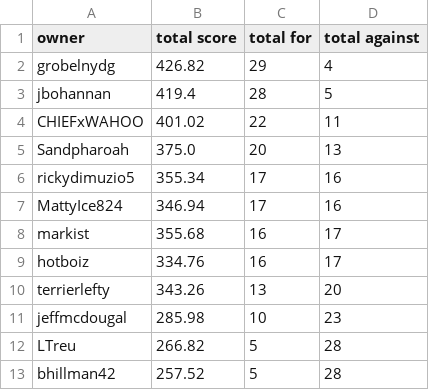
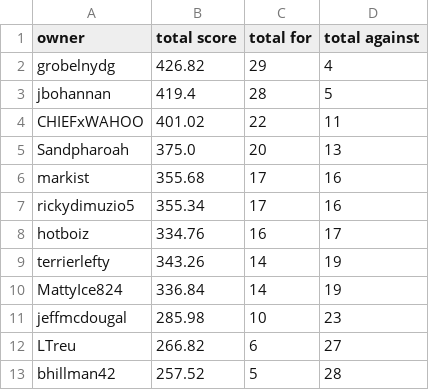
Before and after one commit to markis/backyard-brawl, a CSV file: data/total.csv, drawn as a sheet.

Commit message:
Update Score

```diff
--- a/data/total.csv
+++ b/data/total.csv
@@ -5,9 +5,9 @@ CHIEFxWAHOO,401.02,22,11
 Sandpharoah,375.0,20,13
+markist,355.68,17,16
 rickydimuzio5,355.34,17,16
-MattyIce824,346.94,17,16
-markist,355.68,16,17
 hotboiz,334.76,16,17
-terrierlefty,343.26,13,20
+terrierlefty,343.26,14,19
+MattyIce824,336.84,14,19
 jeffmcdougal,285.98,10,23
-LTreu,266.82,5,28
+LTreu,266.82,6,27
 bhillman42,257.52,5,28
```
Also changed, not shown: data/week3.csv.
